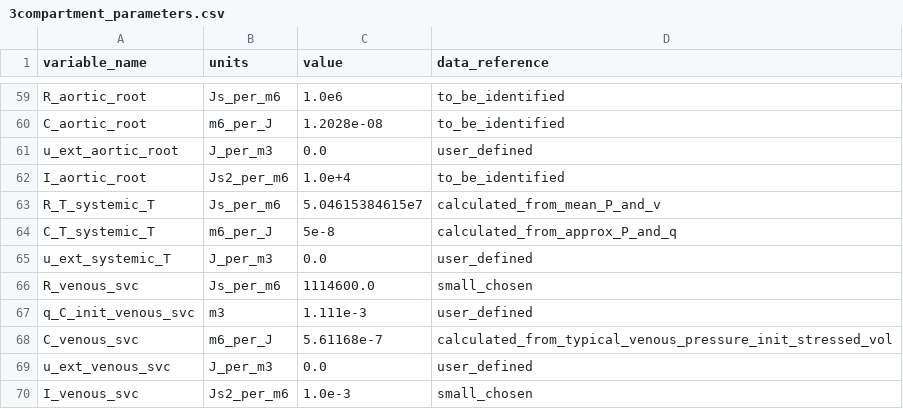
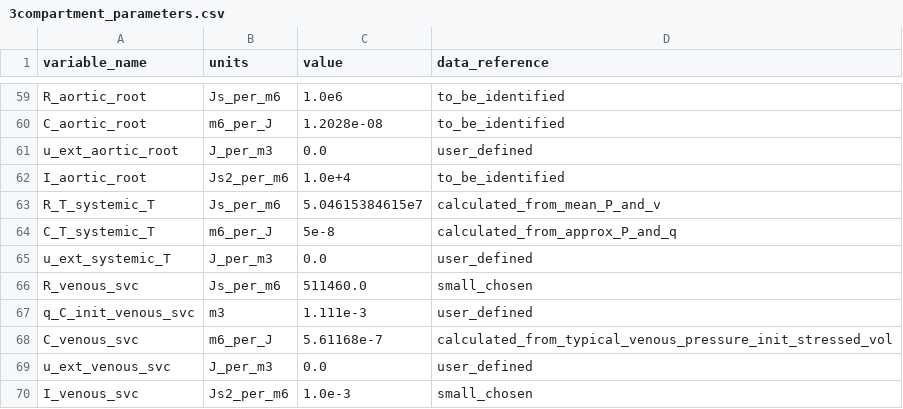
Before and after one commit to ViktorKensen/runs, a CSV file: 3compartment/resources/3compartment_parameters.csv, drawn as a sheet; only a part is shown, gaps mark what is left out.

Commit message:
halved venous resistance. Not run

```diff
--- a/3compartment/resources/3compartment_parameters.csv
+++ b/3compartment/resources/3compartment_parameters.csv
@@ -65,3 +65,3 @@ C_T_systemic_T,m6_per_J,5e-8,calculated_from_approx_P_and_q
 u_ext_systemic_T,J_per_m3,0.0,user_defined
-R_venous_svc,Js_per_m6,1114600.0,small_chosen
+R_venous_svc,Js_per_m6,511460.0,small_chosen
 q_C_init_venous_svc,m3,1.111e-3,user_defined
```
